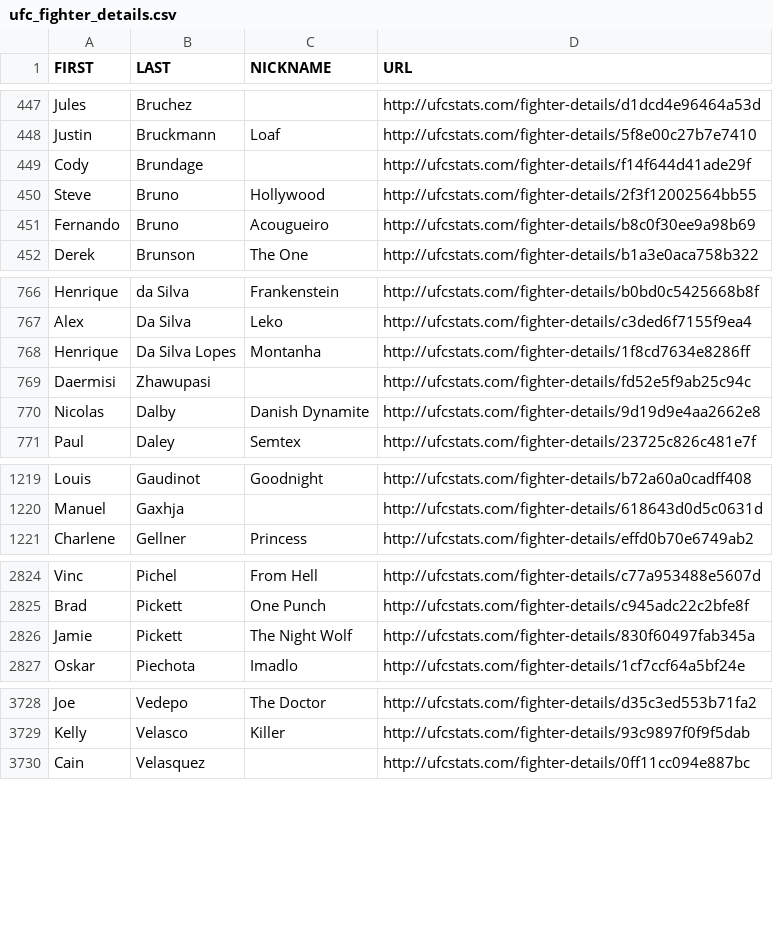
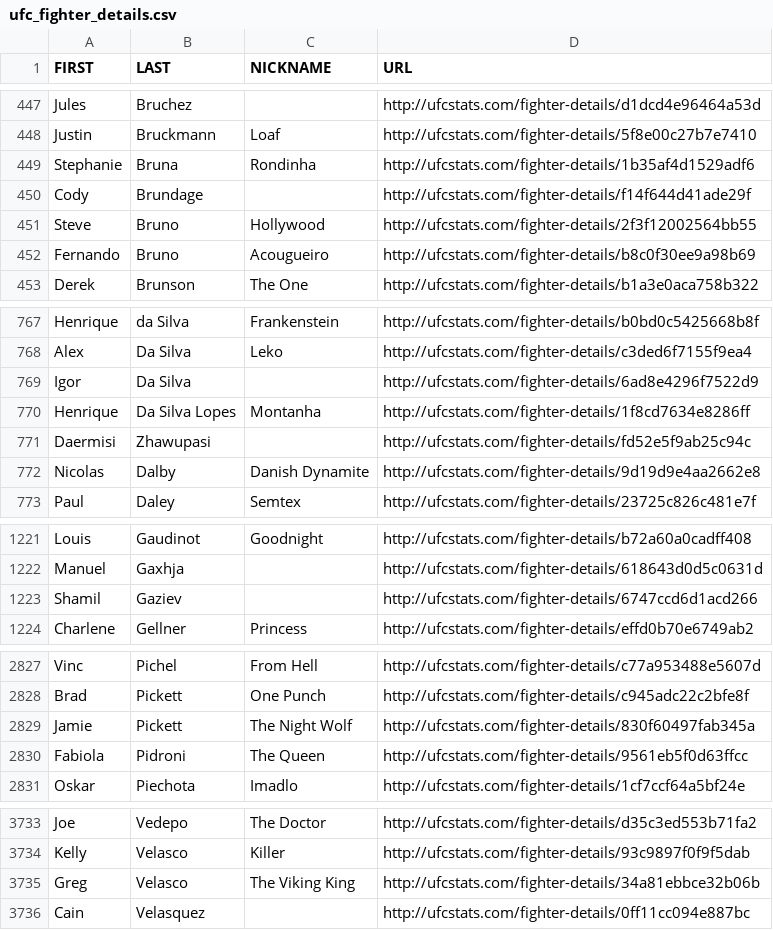
Before and after one commit to rajdesai1/UFC-Stats-Scrap, a CSV file: ufc_fighter_details.csv, drawn as a sheet; only a part is shown, gaps mark what is left out; the diff covers the shown part only; the diff names each change by its address in the sheet, - before the commit and + after, or states it on an @@ line.

```diff
--- a/ufc_fighter_details.csv
+++ b/ufc_fighter_details.csv
+row 449: Stephanie | Bruna | Rondinha | http://ufcstats.com/fighter-details/1b35af4d1529adf6
+row 769: Igor | Da Silva |  | http://ufcstats.com/fighter-details/6ad8e4296f7522d9
+row 1223: Shamil | Gaziev |  | http://ufcstats.com/fighter-details/6747ccd6d1acd266
+row 2830: Fabiola | Pidroni | The Queen | http://ufcstats.com/fighter-details/9561eb5f0d63ffcc
+row 3735: Greg | Velasco | The Viking King | http://ufcstats.com/fighter-details/34a81ebbce32b06b
```
Also changed, not shown: 1 added row elsewhere in this file, ufc_fighter_tott.csv.
